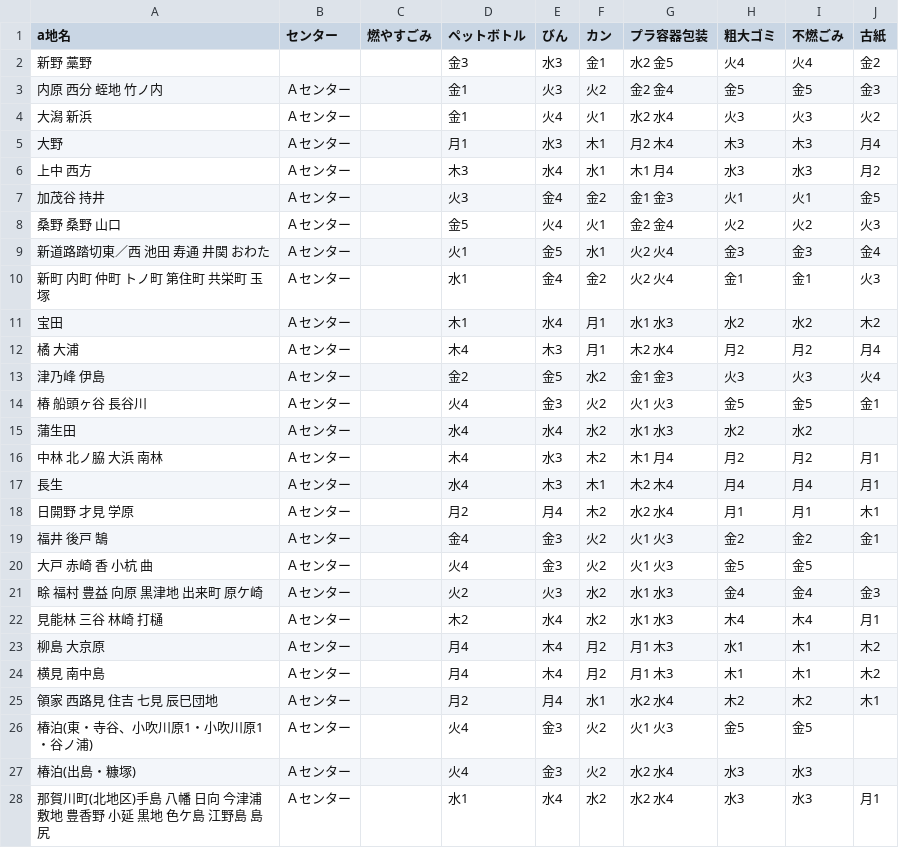
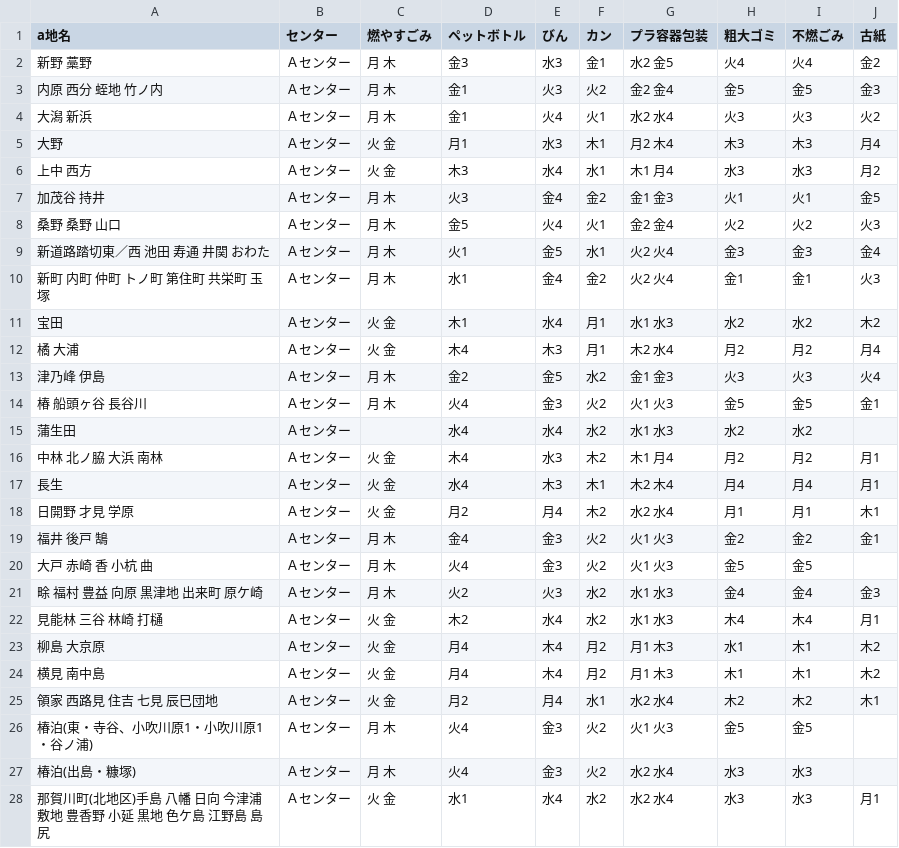
Before and after one commit to tokushima5374/ananshi, a CSV file: data/area_days.csv, drawn as a sheet; only a part is shown; the diff covers the shown part only.

Commit message:
Update area_days.csv

```diff
--- a/data/area_days.csv
+++ b/data/area_days.csv
@@ -1,28 +1,28 @@
 a地名,センター,燃やすごみ,ペットボトル,びん,カン,プラ容器包装,粗大ゴミ,不燃ごみ,古紙
-新野 藁野,,,金3,水3,金1,水2 金5,火4,火4,金2
-内原 西分 蛭地 竹ノ内,Ａセンター,,金1,火3,火2,金2 金4,金5,金5,金3
-大潟 新浜,Ａセンター,,金1,火4,火1,水2 水4,火3,火3,火2
-大野,Ａセンター,,月1,水3,木1,月2 木4,木3,木3,月4
-上中 西方,Ａセンター,,木3,水4,水1,木1 月4,水3,水3,月2
-加茂谷 持井,Ａセンター,,火3,金4,金2,金1 金3,火1,火1,金5
-桑野 桑野 山口,Ａセンター,,金5,火4,火1,金2 金4,火2,火2,火3
-新道路踏切東／西 池田 寿通 井関 おわた,Ａセンター,,火1,金5,水1,火2 火4,金3,金3,金4
-新町 内町 仲町 トノ町 第住町 共栄町 玉塚,Ａセンター,,水1,金4,金2,火2 火4,金1,金1,火3
-宝田 ,Ａセンター,,木1,水4,月1,水1 水3,水2,水2,木2
-橘 大浦,Ａセンター,,木4,木3,月1,木2 水4,月2,月2,月4
-津乃峰 伊島,Ａセンター,,金2,金5,水2,金1 金3,火3,火3,火4
-椿 船頭ヶ谷 長谷川,Ａセンター,,火4,金3,火2,火1 火3,金5,金5,金1
+新野 藁野,Ａセンター,月 木,金3,水3,金1,水2 金5,火4,火4,金2
+内原 西分 蛭地 竹ノ内,Ａセンター,月 木,金1,火3,火2,金2 金4,金5,金5,金3
+大潟 新浜,Ａセンター,月 木,金1,火4,火1,水2 水4,火3,火3,火2
+大野,Ａセンター,火 金,月1,水3,木1,月2 木4,木3,木3,月4
+上中 西方,Ａセンター,火 金,木3,水4,水1,木1 月4,水3,水3,月2
+加茂谷 持井,Ａセンター,月 木,火3,金4,金2,金1 金3,火1,火1,金5
+桑野 桑野 山口,Ａセンター,月 木,金5,火4,火1,金2 金4,火2,火2,火3
+新道路踏切東／西 池田 寿通 井関 おわた,Ａセンター,月 木,火1,金5,水1,火2 火4,金3,金3,金4
+新町 内町 仲町 トノ町 第住町 共栄町 玉塚,Ａセンター,月 木,水1,金4,金2,火2 火4,金1,金1,火3
+宝田 ,Ａセンター,火 金,木1,水4,月1,水1 水3,水2,水2,木2
+橘 大浦,Ａセンター,火 金,木4,木3,月1,木2 水4,月2,月2,月4
+津乃峰 伊島,Ａセンター,月 木,金2,金5,水2,金1 金3,火3,火3,火4
+椿 船頭ヶ谷 長谷川,Ａセンター,月 木,火4,金3,火2,火1 火3,金5,金5,金1
 蒲生田,Ａセンター,,水4,水4,水2,水1 水3,水2,水2,
-中林 北ノ脇 大浜 南林,Ａセンター,,木4,水3,木2,木1 月4,月2,月2,月1
-長生,Ａセンター,,水4,木3,木1,木2 木4,月4,月4,月1
- 日開野 才見 学原,Ａセンター,,月2,月4,木2,水2 水4,月1,月1,木1
-福井 後戸 鵠,Ａセンター,,金4,金3,火2,火1 火3,金2,金2,金1
-大戸 赤崎 香 小杭 曲,Ａセンター,,火4,金3,火2,火1 火3,金5,金5,
-畭 福村 豊益 向原 黒津地 出来町 原ケ崎,Ａセンター,,火2,火3,水2,水1 水3,金4,金4,金3
-見能林 三谷 林崎 打樋,Ａセンター,,木2,水4,水2,水1 水3,木4,木4,月1
-柳島 大京原,Ａセンター,,月4,木4,月2,月1 木3,水1,木1,木2
-横見 南中島,Ａセンター,,月4,木4,月2,月1 木3,木1,木1,木2
-領家 西路見 住吉 七見 辰巳団地,Ａセンター,,月2,月4,水1,水2 水4,木2,木2,木1
-椿泊(東・寺谷、小吹川原1・小吹川原1・谷ノ浦),Ａセンター,,火4,金3,火2,火1 火3,金5,金5,
-椿泊(出島・糠塚),Ａセンター,,火4,金3,火2,水2 水4,水3,水3,
-那賀川町(北地区)手島 八幡 日向 今津浦 敷地 豊香野 小延 黒地 色ケ島 江野島 島尻,Ａセンター,,水1,水4,水2,水2 水4,水3,水3,月1
+中林 北ノ脇 大浜 南林,Ａセンター,火 金,木4,水3,木2,木1 月4,月2,月2,月1
+長生,Ａセンター,火 金,水4,木3,木1,木2 木4,月4,月4,月1
+ 日開野 才見 学原,Ａセンター,火 金,月2,月4,木2,水2 水4,月1,月1,木1
+福井 後戸 鵠,Ａセンター,月 木,金4,金3,火2,火1 火3,金2,金2,金1
+大戸 赤崎 香 小杭 曲,Ａセンター,月 木,火4,金3,火2,火1 火3,金5,金5,
+畭 福村 豊益 向原 黒津地 出来町 原ケ崎,Ａセンター,月 木,火2,火3,水2,水1 水3,金4,金4,金3
+見能林 三谷 林崎 打樋,Ａセンター,火 金,木2,水4,水2,水1 水3,木4,木4,月1
+柳島 大京原,Ａセンター,火 金,月4,木4,月2,月1 木3,水1,木1,木2
+横見 南中島,Ａセンター,火 金,月4,木4,月2,月1 木3,木1,木1,木2
+領家 西路見 住吉 七見 辰巳団地,Ａセンター,火 金,月2,月4,水1,水2 水4,木2,木2,木1
+椿泊(東・寺谷、小吹川原1・小吹川原1・谷ノ浦),Ａセンター,月 木,火4,金3,火2,火1 火3,金5,金5,
+椿泊(出島・糠塚),Ａセンター,月 木,火4,金3,火2,水2 水4,水3,水3,
+那賀川町(北地区)手島 八幡 日向 今津浦 敷地 豊香野 小延 黒地 色ケ島 江野島 島尻,Ａセンター,火 金,水1,水4,水2,水2 水4,水3,水3,月1
```
Also changed, not shown: 3 edited cells elsewhere in this file.
